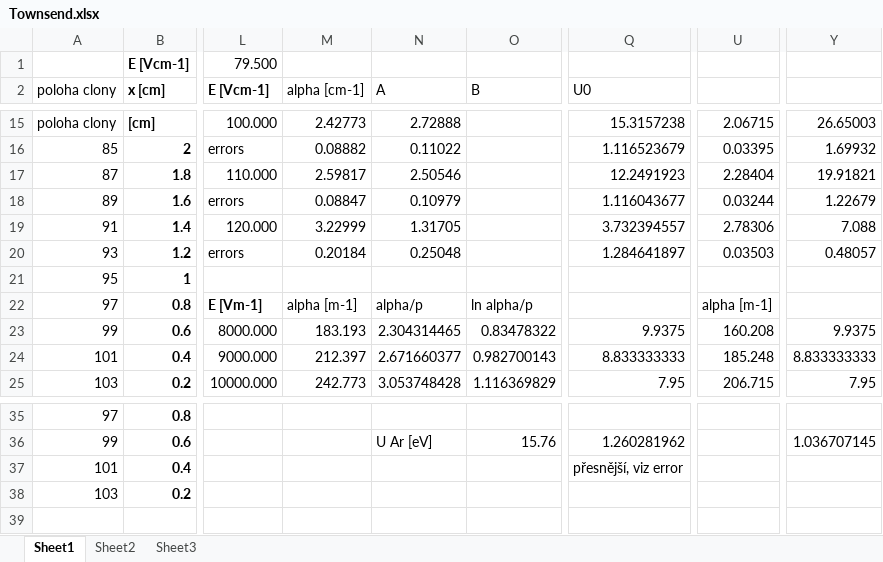
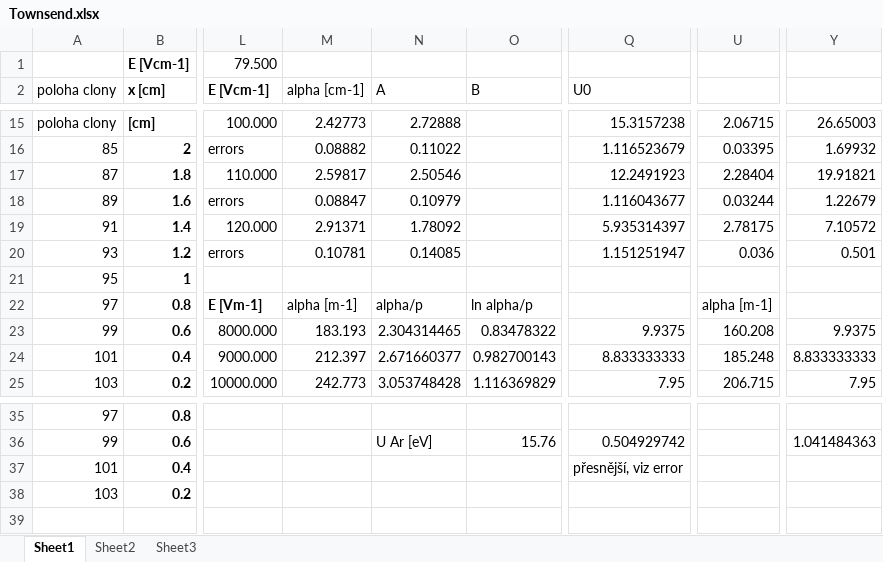
Before and after one commit to Raay473667/PraktikaPlazma, an Excel workbook: 01_Townsend/data/Townsend.xlsx, sheet Sheet1, drawn as a sheet; only a part is shown, gaps mark what is left out; values as stored, in another font and other column widths than the file's, no borders; the diff covers the shown part only; the diff names each change by its address in the sheet, - before the commit and + after, or states it on an @@ line.

```diff
--- a/01_Townsend/data/Townsend.xlsx (sheet Sheet1)
+++ b/01_Townsend/data/Townsend.xlsx (sheet Sheet1)
-M19 (alpha [cm-1]): 3.22999
+M19 (alpha [cm-1]): 2.91371
-N19 (A): 1.31705
+N19 (A): 1.78092
-Q19 (U0): 3.732394557
+Q19 (U0): 5.935314397
-U19: 2.78306
+U19: 2.78175
-Y19: 7.088
+Y19: 7.10572
-M20 (alpha [cm-1]): 0.20184
+M20 (alpha [cm-1]): 0.10781
-N20 (A): 0.25048
+N20 (A): 0.14085
-Q20 (U0): 1.284641897
+Q20 (U0): 1.151251947
-U20: 0.03503
+U20: 0.036
-Y20: 0.48057
+Y20: 0.501
-Q36 (U0): 1.260281962
+Q36 (U0): 0.504929742
-Y36: 1.036707145
+Y36: 1.041484363
```
Also changed, not shown: 32 edited cells elsewhere in this sheet, 12 other files.
